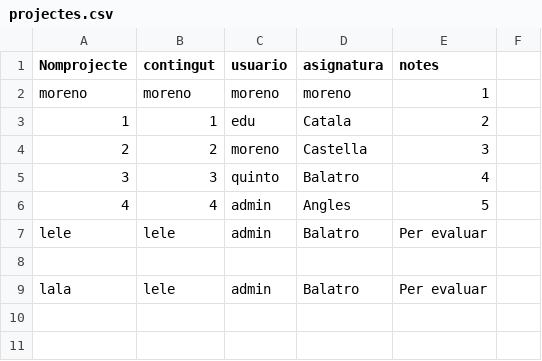
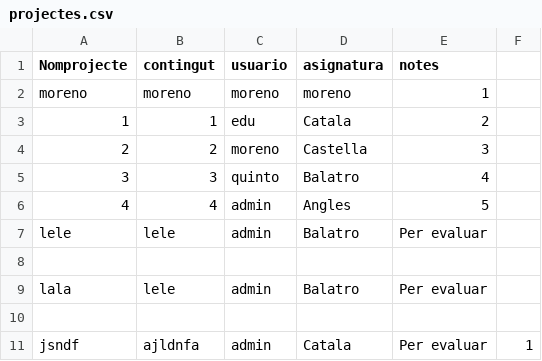
Before and after one commit to sergiobiol/Gestor_Projectes, a CSV file: projectes.csv, drawn as a sheet; the diff names each change by its address in the sheet, - before the commit and + after, or states it on an @@ line.

```diff
--- a/projectes.csv
+++ b/projectes.csv
+row 10: (empty)
+row 11: jsndf | ajldnfa | admin | Catala | Per evaluar | 1
```
Also changed, not shown: 6 other files.
